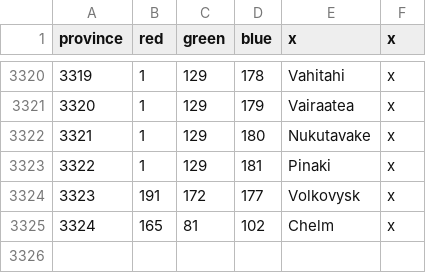
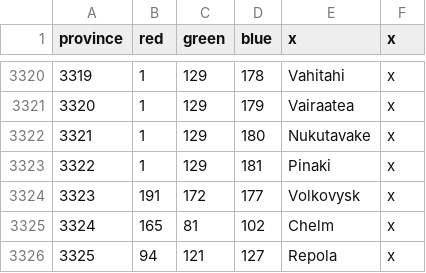
Before and after one commit to Liegnitz/Historical-Project-Mod-overhaul, a CSV file: map/definition.csv, drawn as a sheet; only a part is shown, gaps mark what is left out.

```diff
--- a/map/definition.csv
+++ b/map/definition.csv
@@ -3325 +3325,2 @@ province;red;green;blue;x;x
 3324;165;81;102;Chelm;x
+3325;94;121;127;Repola;x
```
Also changed, not shown: localisation/00_HPM_events.csv, localisation/00_HPM_map.csv, 10 other files.
